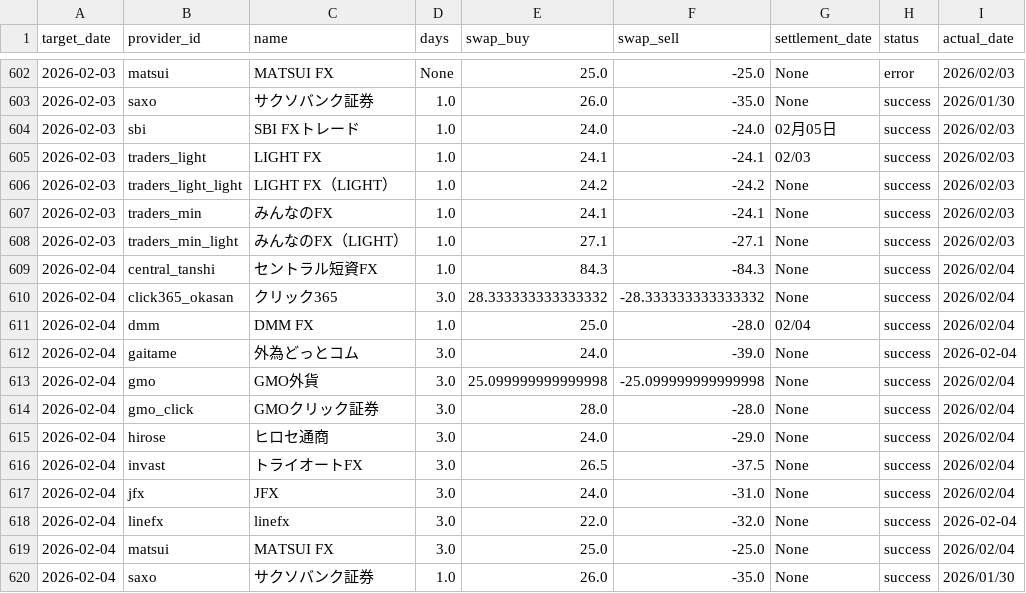
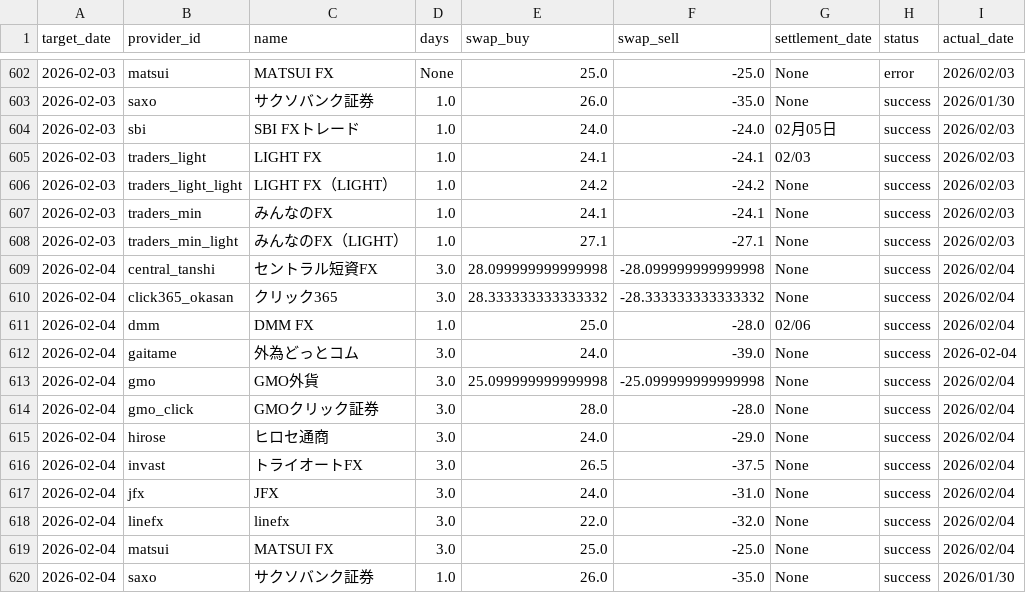
Before and after one commit to pcjidouka-spec/lira-watch-public-jp, a CSV file: public/data/master_history.csv, drawn as a sheet; only a part is shown, gaps mark what is left out.

Commit message:
Update data 2026/02/06

```diff
--- a/public/data/master_history.csv
+++ b/public/data/master_history.csv
@@ -608,5 +608,5 @@ target_date,provider_id,name,days,swap_buy,swap_sell,settlement_date,status,actu
 2026-02-03,traders_min_light,みんなのFX（LIGHT）,1.0,27.1,-27.1,None,success,2026/02/03
-2026-02-04,central_tanshi,セントラル短資FX,1.0,84.3,-84.3,None,success,2026/02/04
+2026-02-04,central_tanshi,セントラル短資FX,3.0,28.099999999999998,-28.099999999999998,None,success,2026/02/04
 2026-02-04,click365_okasan,クリック365,3.0,28.333333333333332,-28.333333333333332,None,success,2026/02/04
-2026-02-04,dmm,DMM FX,1.0,25.0,-28.0,02/04,success,2026/02/04
+2026-02-04,dmm,DMM FX,1.0,25.0,-28.0,02/06,success,2026/02/04
 2026-02-04,gaitame,外為どっとコム,3.0,24.0,-39.0,None,success,2026-02-04
@@ -617,3 +617,3 @@ target_date,provider_id,name,days,swap_buy,swap_sell,settlement_date,status,actu
 2026-02-04,jfx,JFX,3.0,24.0,-31.0,None,success,2026/02/04
-2026-02-04,linefx,linefx,3.0,22.0,-32.0,None,success,2026-02-04
+2026-02-04,linefx,linefx,3.0,22.0,-32.0,None,success,2026/02/04
 2026-02-04,matsui,MATSUI FX,3.0,25.0,-25.0,None,success,2026/02/04
```
